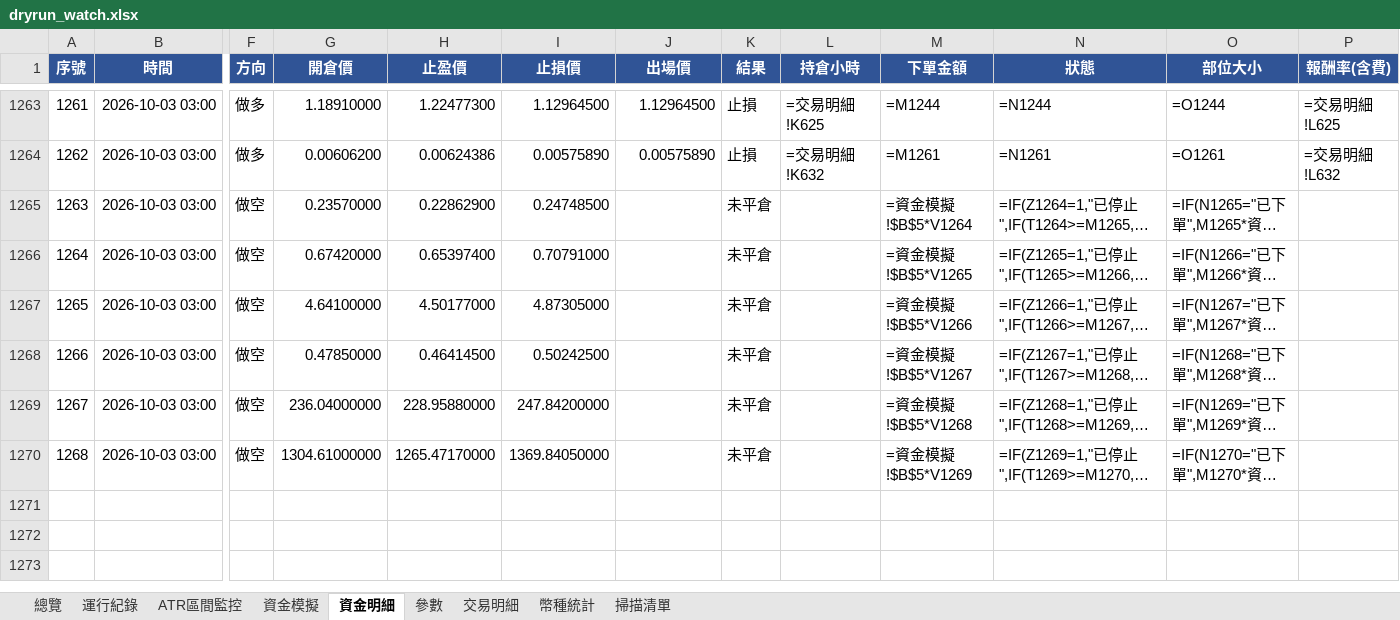
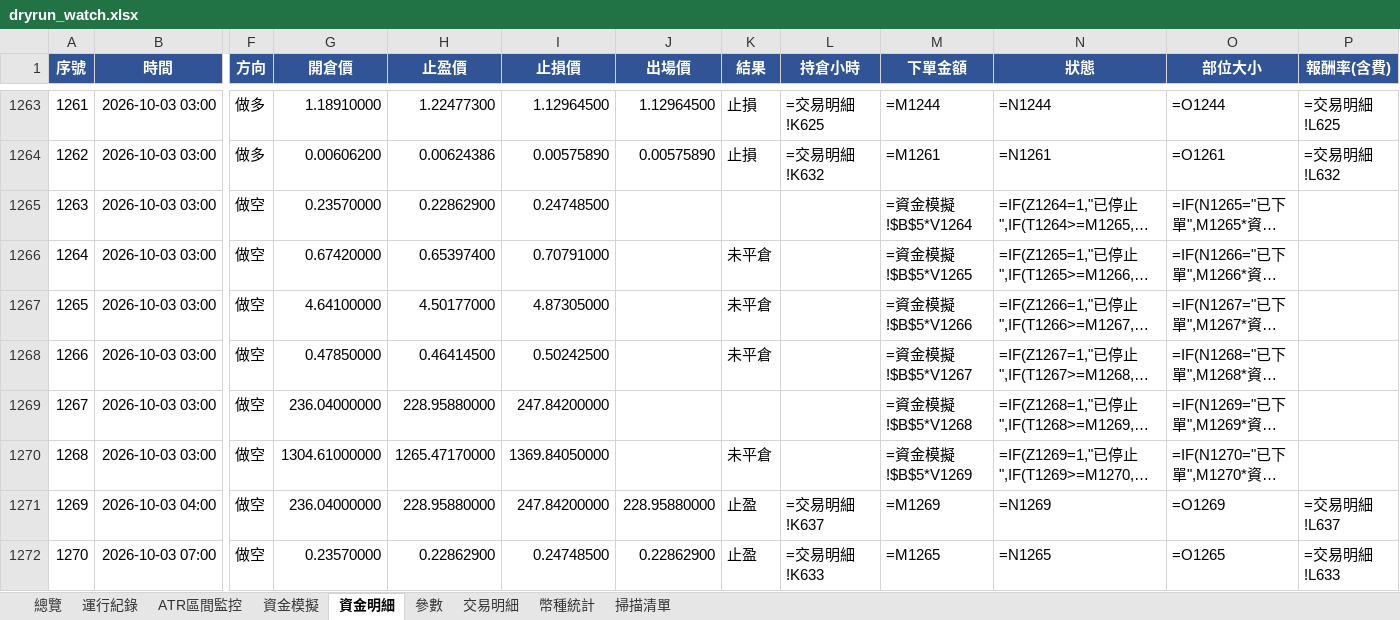
Before and after one commit to timzen43210/Crypto_Trader, an Excel workbook: output/dryrun_watch.xlsx, sheet 資金明細, drawn as a sheet; only a part is shown, gaps mark what is left out; long unchanged cells end in …; values as stored, in another font and other column widths than the file's, no borders; formulas without a stored value are shown as written; conditional formats not drawn; rows hold the shown columns only; the diff names each change by its address in the sheet, - before the commit and + after, or states it on an @@ line.

```diff
--- a/output/dryrun_watch.xlsx (sheet 資金明細)
+++ b/output/dryrun_watch.xlsx (sheet 資金明細)
-K1265 (結果): 未平倉
+K1265 (結果): (empty)
-K1269 (結果): 未平倉
+K1269 (結果): (empty)
+row 1271: 1269 | 2026-10-03 04:00 | 做空 | 236.04000000 | 228.95880000 | 247.84200000 | 228.95880000 | 止盈 | =交易明細!K637 | =M1269 | =N1269 | =O1269 | =交易明細!L637
+row 1272: 1270 | 2026-10-03 07:00 | 做空 | 0.23570000 | 0.22862900 | 0.24748500 | 0.22862900 | 止盈 | =交易明細!K633 | =M1265 | =N1265 | =O1265 | =交易明細!L633
```
Also changed, not shown: sheet 交易明細, sheet 資金模擬, sheet 運行紀錄, sheet ATR區間監控, sheet 掃描清單, sheet 參數, 1 more sheet, charts or pictures, output/dryrun_rev.xlsx, output/dryrun_rev_wide.xlsx, 4 other files.
